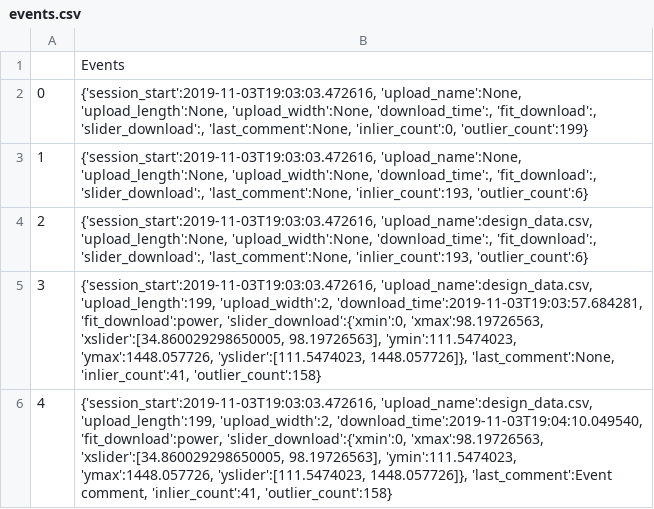
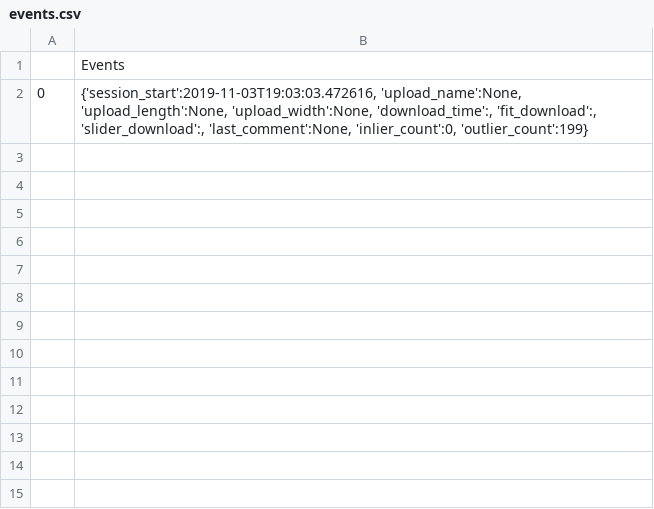
Before and after one commit to matthew-david-hawkins/Outliers_Dash, a CSV file: Resources/events.csv, drawn as a sheet.

Commit message:
Improved event recording

```diff
--- a/Resources/events.csv
+++ b/Resources/events.csv
@@ -2,5 +2 @@
 0,"{'session_start':2019-11-03T19:03:03.472616, 'upload_name':None, 'upload_length':None, 'upload_width':None, 'download_time':, 'fit_download':, 'slider_download':, 'last_comment':None, 'inlier_count':0, 'outlier_count':199}"
-1,"{'session_start':2019-11-03T19:03:03.472616, 'upload_name':None, 'upload_length':None, 'upload_width':None, 'download_time':, 'fit_download':, 'slider_download':, 'last_comment':None, 'inlier_count':193, 'outlier_count':6}"
-2,"{'session_start':2019-11-03T19:03:03.472616, 'upload_name':design_data.csv, 'upload_length':None, 'upload_width':None, 'download_time':, 'fit_download':, 'slider_download':, 'last_comment':None, 'inlier_count':193, 'outlier_count':6}"
-3,"{'session_start':2019-11-03T19:03:03.472616, 'upload_name':design_data.csv, 'upload_length':199, 'upload_width':2, 'download_time':2019-11-03T19:03:57.684281, 'fit_download':power, 'slider_download':{'xmin':0, 'xmax':98.19726563, 'xslider':[34.860029298650005, 98.19726563], 'ymin':111.5474023, 'ymax':1448.057726, 'yslider':[111.5474023, 1448.057726]}, 'last_comment':None, 'inlier_count':41, 'outlier_count':158}"
-4,"{'session_start':2019-11-03T19:03:03.472616, 'upload_name':design_data.csv, 'upload_length':199, 'upload_width':2, 'download_time':2019-11-03T19:04:10.049540, 'fit_download':power, 'slider_download':{'xmin':0, 'xmax':98.19726563, 'xslider':[34.860029298650005, 98.19726563], 'ymin':111.5474023, 'ymax':1448.057726, 'yslider':[111.5474023, 1448.057726]}, 'last_comment':Event comment, 'inlier_count':41, 'outlier_count':158}"
```
Also changed, not shown: 1 other file.
